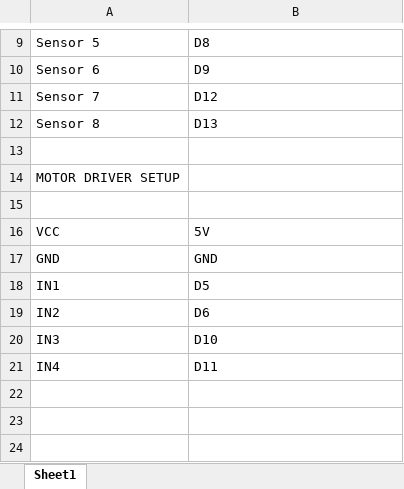
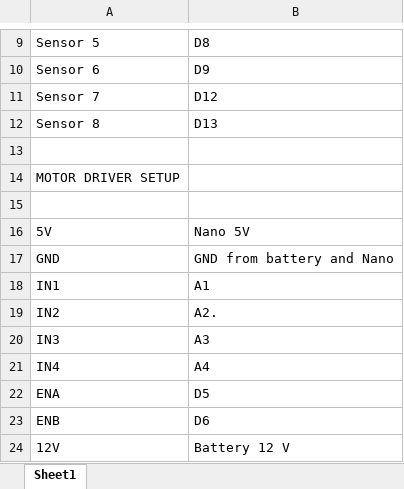
Before and after one commit to Aathisivansk/Line-Follower-Bot, an Excel workbook: Connections/Circuit connections.xlsx, sheet Sheet1, drawn as a sheet; only a part is shown, gaps mark what is left out; values as stored, in another font and other column widths than the file's, no borders; removed rows and columns are numbered as before the commit, all else as after; the diff names each change by its address in the sheet, - before the commit and + after, or states it on an @@ line.

```diff
--- a/Connections/Circuit connections.xlsx (sheet Sheet1)
+++ b/Connections/Circuit connections.xlsx (sheet Sheet1)
-row 16: VCC | 5V
+row 16: 5V | Nano 5V
-B17: GND
+B17: GND from battery and Nano
-B18: D5
+B18: A1
-B19: D6
+B19: A2.
-B20: D10
+B20: A3
-B21: D11
+B21: A4
+row 22: ENA | D5
+row 23: ENB | D6
+row 24: 12V | Battery 12 V
```
Also changed, not shown: 1 other file.
